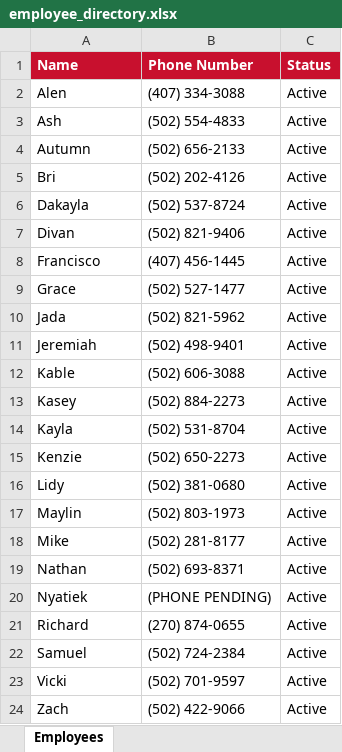
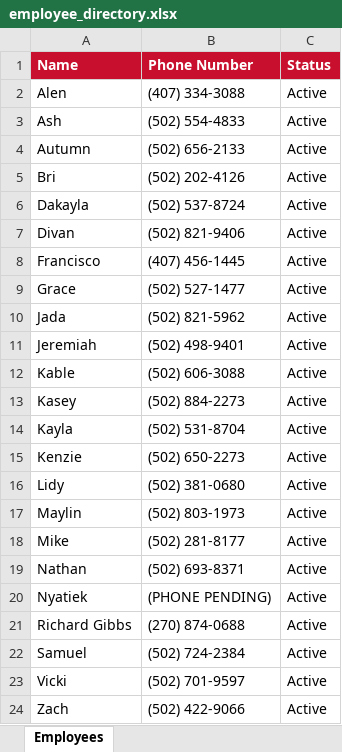
Before and after one commit to bobbycline2000/fiveguys-dashboard, an Excel workbook: employee_directory.xlsx, sheet Employees, drawn as a sheet; values as stored, in another font and other column widths than the file's, no borders; the diff names each change by its address in the sheet, - before the commit and + after, or states it on an @@ line.

Commit message:
directory: Richard → Richard Gibbs, phone 0655 → 0688 (correction)

```diff
--- a/employee_directory.xlsx (sheet Employees)
+++ b/employee_directory.xlsx (sheet Employees)
-A21 (Name): Richard
+A21 (Name): Richard Gibbs
-B21 (Phone Number): (270) 874-0655
+B21 (Phone Number): (270) 874-0688
```
Also changed, not shown: 2 other files.
